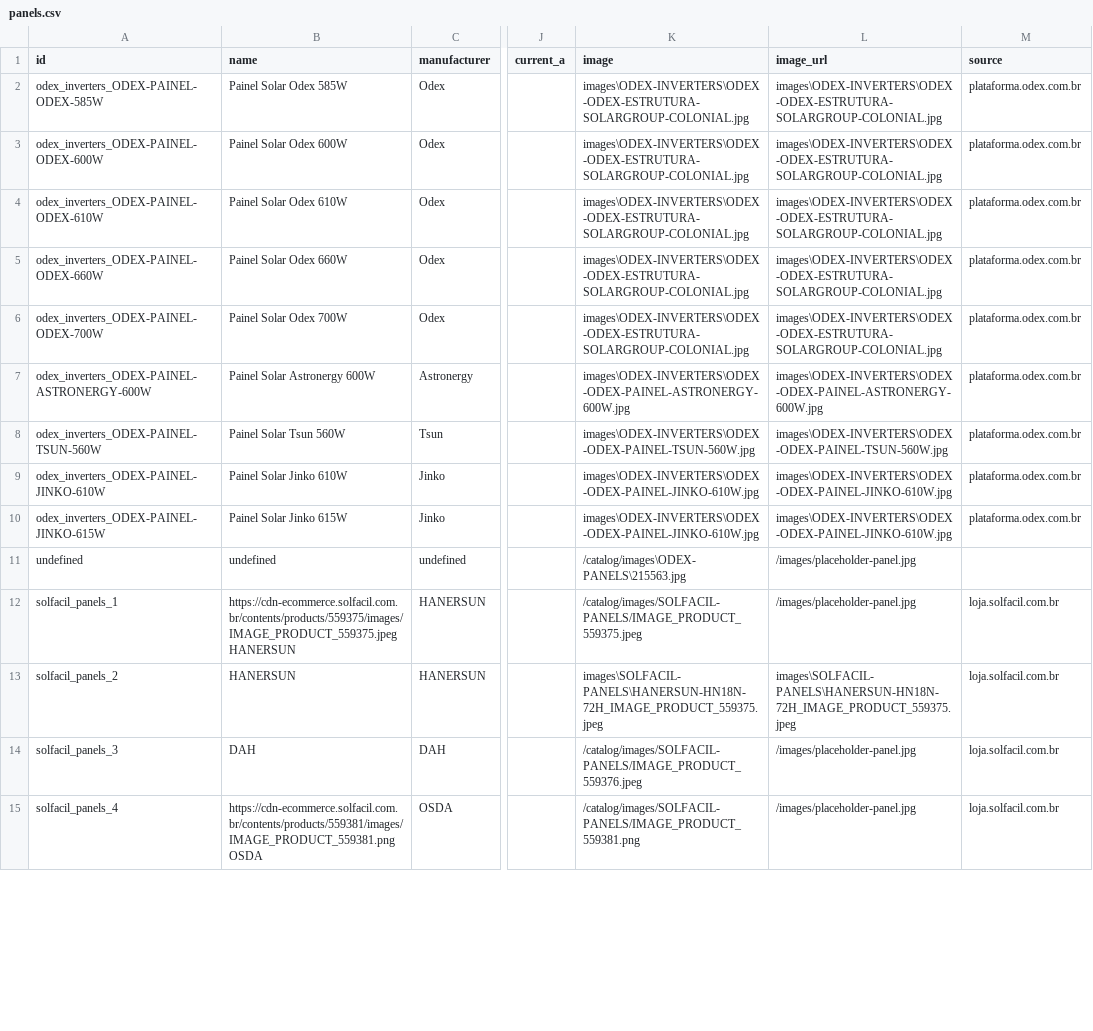
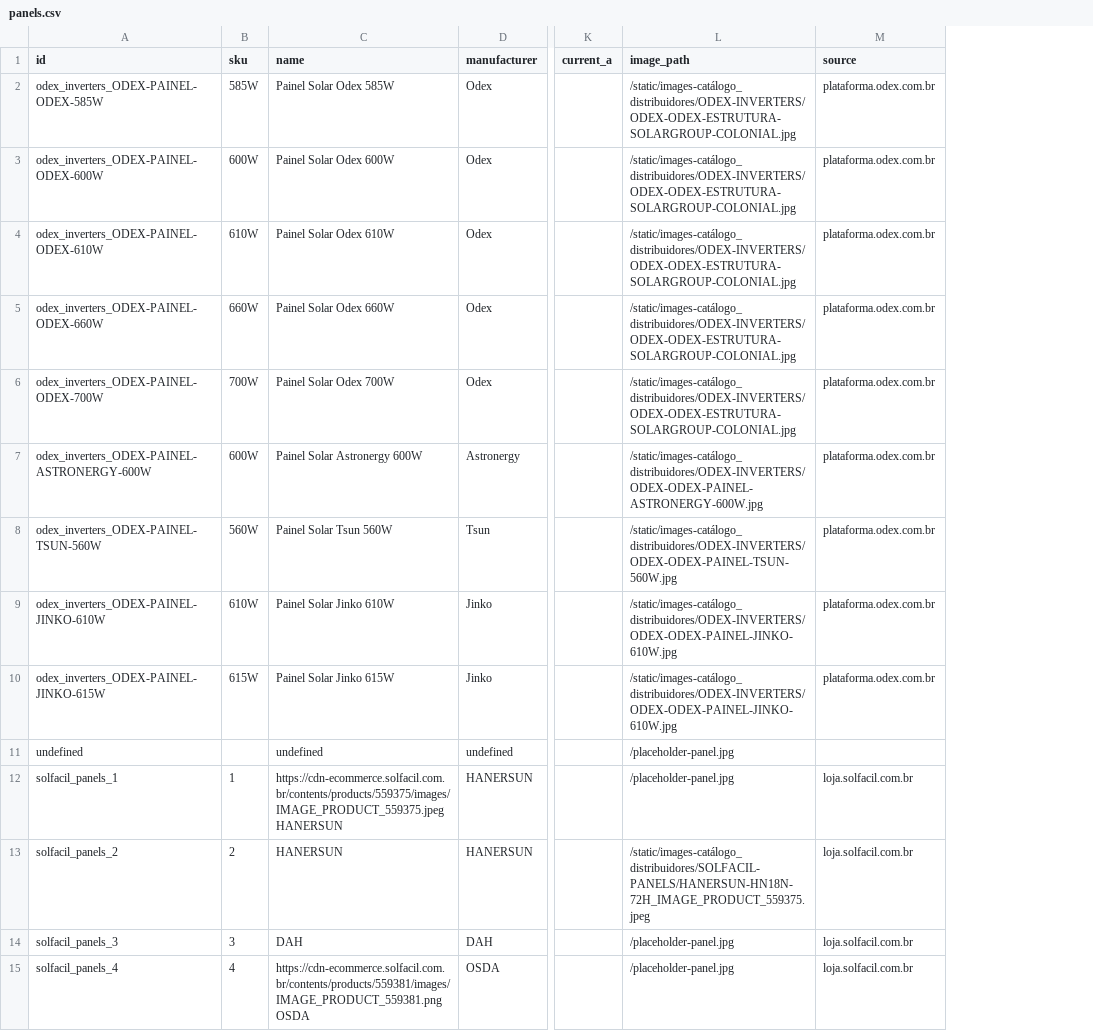
Before and after one commit to medusajs/b2b-starter-medusa, a CSV file: backend/data/catalog/fallback_exports/panels.csv, drawn as a sheet; only a part is shown, gaps mark what is left out; removed rows and columns are numbered as before the commit, all else as after; the diff covers the shown part only; the diff names each change by its address in the sheet, - before the commit and + after, or states it on an @@ line.

```diff
--- a/backend/data/catalog/fallback_exports/panels.csv
+++ b/backend/data/catalog/fallback_exports/panels.csv
+column B (sku), rows 2-15: 585W | 600W | 610W | 660W | 700W | 600W | 560W | 610W | 615W |  | 1 | 2 | 3 | 4
-column K (image), rows 2-15: images\ODEX-INVERTERS\ODEX-ODEX-ESTRUTURA-SOLARGROUP-COLONIAL.jpg | images\ODEX-INVERTERS\ODEX-ODEX-ESTRUTURA-SOLARGROUP-COLONIAL.jpg | images\ODEX-INVERTERS\ODEX-ODEX-ESTRUTURA-SOLARGROUP-COLONIAL.jpg | images\ODEX-INVERTERS\ODEX-ODEX-ESTRUTURA-SOLARGROUP-COLONIAL.jpg | images\ODEX-INVERTERS\ODEX-ODEX-ESTRUTURA-SOLARGROUP-COLONIAL.jpg | images\ODEX-INVERTERS\ODEX-ODEX-PAINEL-ASTRONERGY-600W.jpg | images\ODEX-INVERTERS\ODEX-ODEX-PAINEL-TSUN-560W.jpg | images\ODEX-INVERTERS\ODEX-ODEX-PAINEL-JINKO-610W.jpg | images\ODEX-INVERTERS\ODEX-ODEX-PAINEL-JINKO-610W.jpg | /catalog/images\ODEX-PANELS\215563.jpg | /catalog/images/SOLFACIL-PANELS/IMAGE_PRODUCT_559375.jpeg | images\SOLFACIL-PANELS\HANERSUN-HN18N-72H_IMAGE_PRODUCT_559375.jpeg | /catalog/images/SOLFACIL-PANELS/IMAGE_PRODUCT_559376.jpeg | /catalog/images/SOLFACIL-PANELS/IMAGE_PRODUCT_559381.png
-L1: image_url
+L1: image_path
-L2:L6 (image_path): images\ODEX-INVERTERS\ODEX-ODEX-ESTRUTURA-SOLARGROUP-COLONIAL.jpg
+L2:L6 (image_path): /static/images-catálogo_distribuidores/ODEX-INVERTERS/ODEX-ODEX-ESTRUTURA-SOLARGROUP-COLONIAL.jpg
-L7 (image_path): images\ODEX-INVERTERS\ODEX-ODEX-PAINEL-ASTRONERGY-600W.jpg
+L7 (image_path): /static/images-catálogo_distribuidores/ODEX-INVERTERS/ODEX-ODEX-PAINEL-ASTRONERGY-600W.jpg
-L8 (image_path): images\ODEX-INVERTERS\ODEX-ODEX-PAINEL-TSUN-560W.jpg
+L8 (image_path): /static/images-catálogo_distribuidores/ODEX-INVERTERS/ODEX-ODEX-PAINEL-TSUN-560W.jpg
-L9:L10 (image_path): images\ODEX-INVERTERS\ODEX-ODEX-PAINEL-JINKO-610W.jpg
+L9:L10 (image_path): /static/images-catálogo_distribuidores/ODEX-INVERTERS/ODEX-ODEX-PAINEL-JINKO-610W.jpg
-L11:L12 (image_path): /images/placeholder-panel.jpg
+L11:L12 (image_path): /placeholder-panel.jpg
-L13 (image_path): images\SOLFACIL-PANELS\HANERSUN-HN18N-72H_IMAGE_PRODUCT_559375.jpeg
+L13 (image_path): /static/images-catálogo_distribuidores/SOLFACIL-PANELS/HANERSUN-HN18N-72H_IMAGE_PRODUCT_559375.jpeg
-L14:L15 (image_path): /images/placeholder-panel.jpg
+L14:L15 (image_path): /placeholder-panel.jpg
```
Also changed, not shown: 15 edited cells elsewhere in this file, backend/data/catalog/fallback_exports/accessories.csv, backend/data/catalog/fallback_exports/cables.csv, 43 other files.
